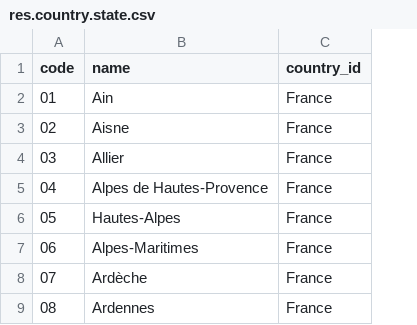
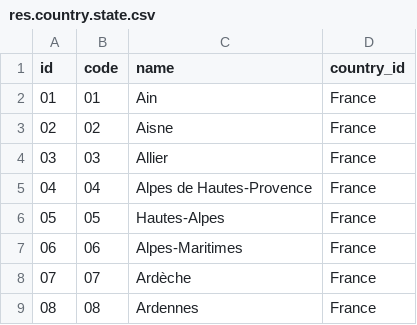
Before and after one commit to julius-network-solutions/julius-openobject-addons, a CSV file: l10n_fr_res_country_state/data/res.country.state.csv, drawn as a sheet; only a part is shown; the diff names each change by its address in the sheet, - before the commit and + after, or states it on an @@ line.

```diff
--- a/l10n_fr_res_country_state/data/res.country.state.csv
+++ b/l10n_fr_res_country_state/data/res.country.state.csv
+column A (id), rows 2-9: 01 | 02 | 03 | 04 | 05 | 06 | 07 | 08
```
Also changed, not shown: 1 other file.
